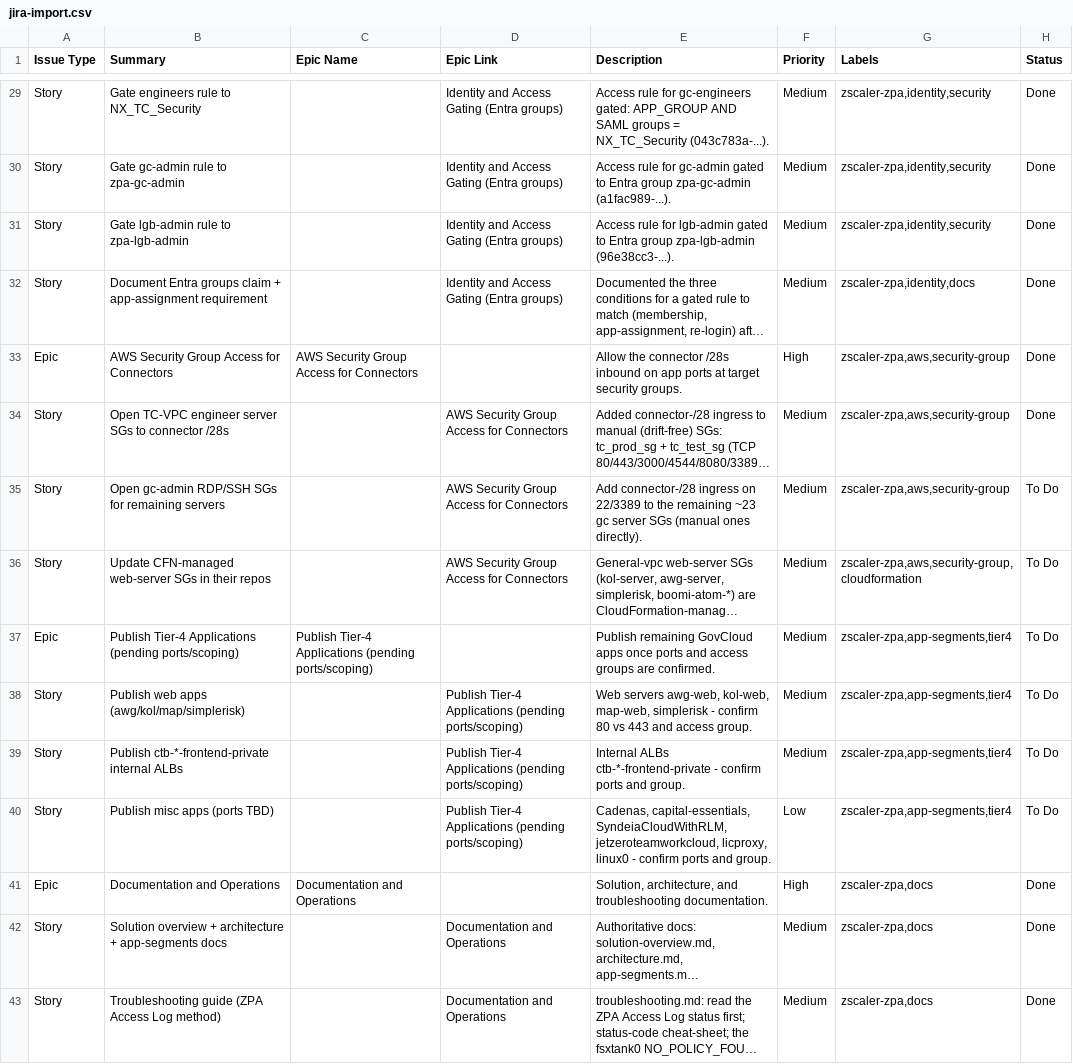
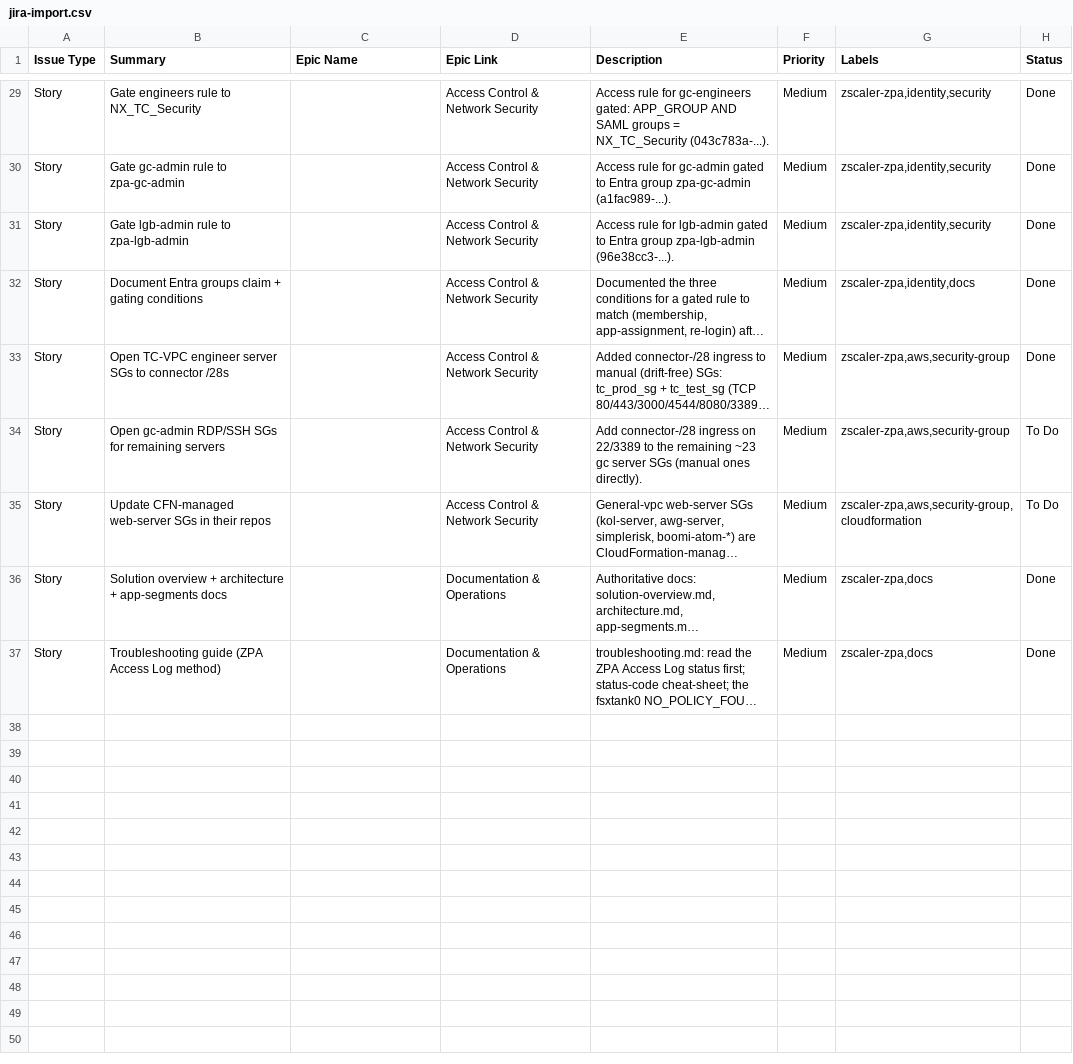
Before and after one commit to fyes-rlovejoy/zscaler, a CSV file: jira-import.csv, drawn as a sheet; only a part is shown, gaps mark what is left out; long unchanged cells end in …; removed rows and columns are numbered as before the commit, all else as after; the diff covers the shown part only; the diff names each change by its address in the sheet, - before the commit and + after, or states it on an @@ line.

Commit message:
jira-import: consolidate to 4 epics (from 8)

```diff
--- a/jira-import.csv
+++ b/jira-import.csv
-D29:D32 (Epic Link): Identity and Access Gating (Entra groups)
+D29:D32 (Epic Link): Access Control & Network Security
-B32 (Summary): …claim + app-assignment requirement
+B32 (Summary): …claim + gating conditions
-row 33: Epic | AWS Security Group Access for Connectors | AWS Security Group Access for Connectors |  | Allow the connector /28s inbound on app ports at target security groups. | High | zscaler-zpa,aws,security-group | Done
-D33:D35 (Epic Link): AWS Security Group Access for Connectors
+D33:D35 (Epic Link): Access Control & Network Security
-row 37: Epic | Publish Tier-4 Applications (pending ports/scoping) | Publish Tier-4 Applications (pending ports/scoping) |  | Publish remaining GovCloud apps once ports and access groups are confirmed. | Medium | zscaler-zpa,app-segments,tier4 | To Do
-row 38: Story | Publish web apps (awg/kol/map/simplerisk) |  | Publish Tier-4 Applications (pending ports/scoping) | Web servers awg-web, kol-web, map-web, simplerisk - confirm 80 vs 443 and access group. | Medium | zscaler-zpa,app-segments,tier4 | To Do
-row 39: Story | Publish ctb-*-frontend-private internal ALBs |  | Publish Tier-4 Applications (pending ports/scoping) | Internal ALBs ctb-*-frontend-private - confirm ports and group. | Medium | zscaler-zpa,app-segments,tier4 | To Do
-row 40: Story | Publish misc apps (ports TBD) |  | Publish Tier-4 Applications (pending ports/scoping) | Cadenas, capital-essentials, SyndeiaCloudWithRLM, jetzeroteamworkcloud, licproxy, linux0 - confirm ports and group. | Low | zscaler-zpa,app-segments,tier4 | To Do
-row 41: Epic | Documentation and Operations | Documentation and Operations |  | Solution, architecture, and troubleshooting documentation. | High | zscaler-zpa,docs | Done
-D36:D37 (Epic Link): Documentation and Operations
+D36:D37 (Epic Link): Documentation & Operations
```
Also changed, not shown: 6 added rows, 6 removed rows and 35 edited cells elsewhere in this file.
